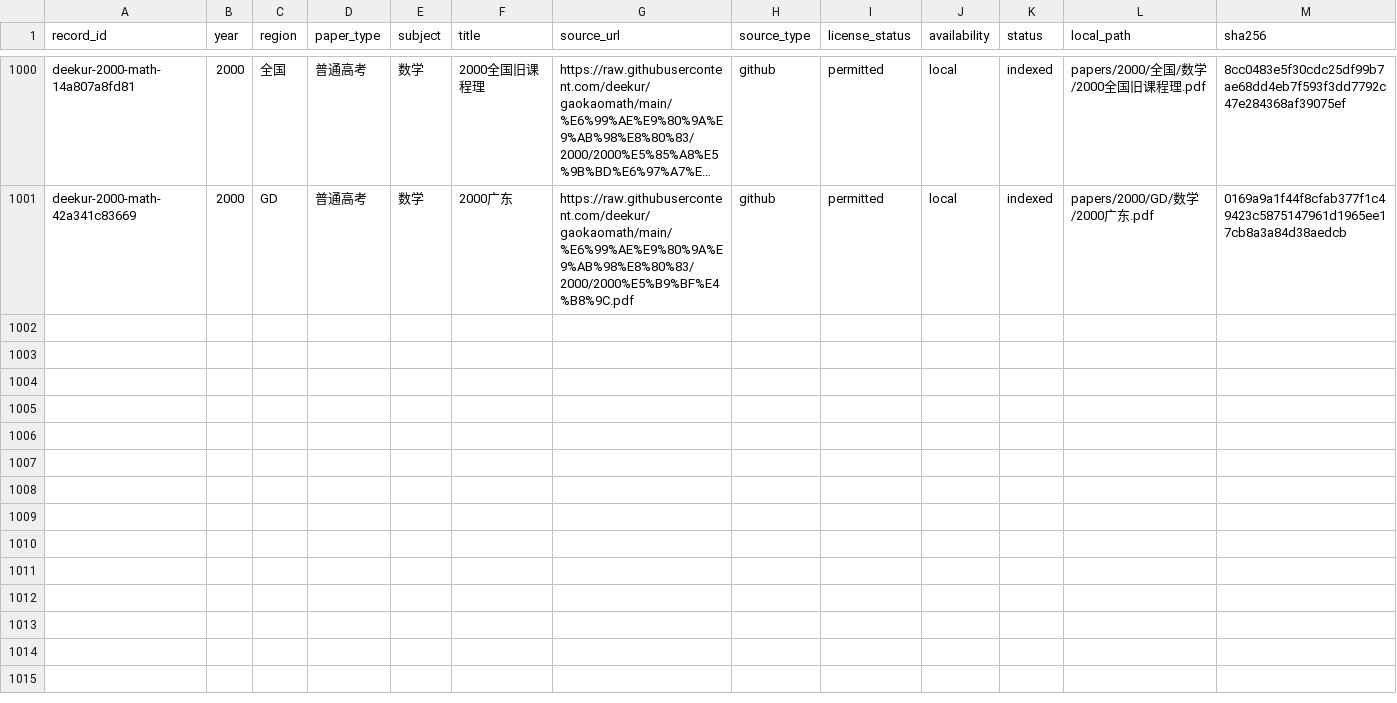
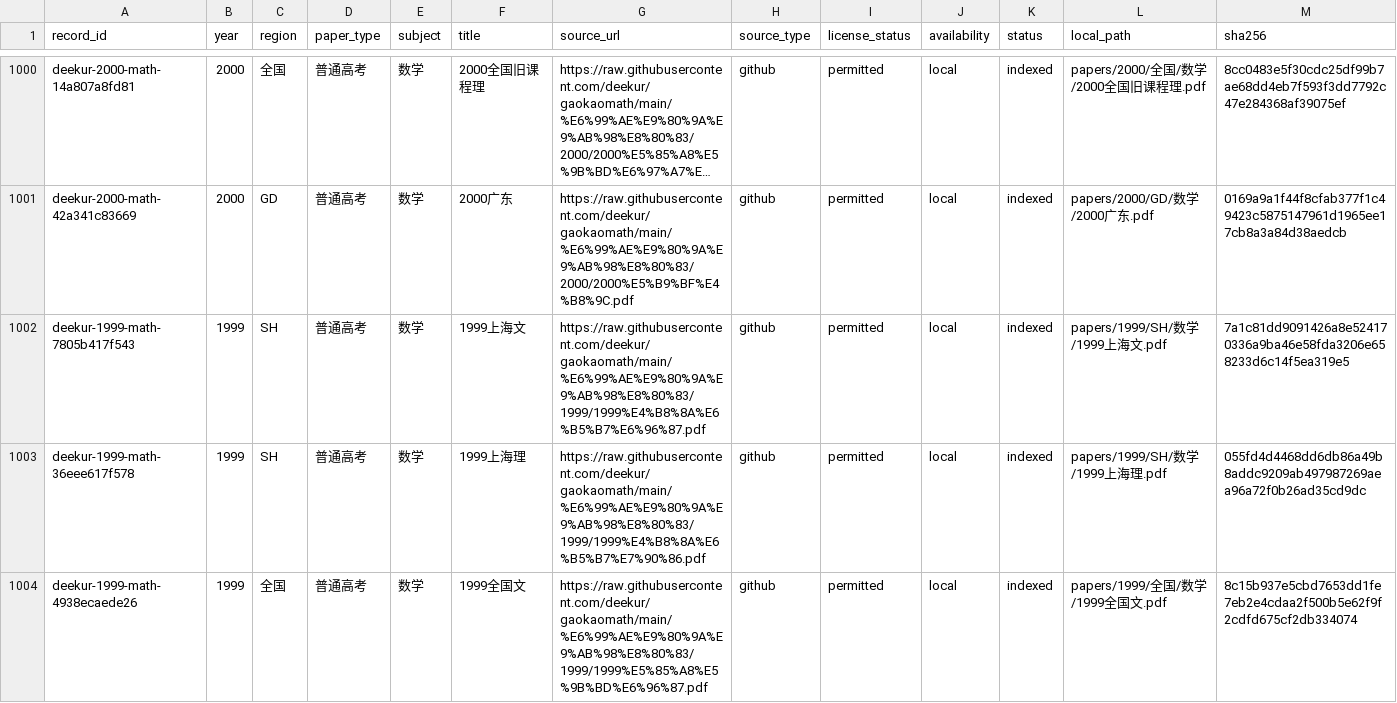
Before and after one commit to qingshuo/China-Gaokao-Papers-Collection, a CSV file: data/exams.csv, drawn as a sheet; only a part is shown, gaps mark what is left out; long unchanged cells end in …; rows hold the shown columns only; the diff covers the shown part only; the diff names each change by its address in the sheet, - before the commit and + after, or states it on an @@ line.

Commit message:
import 1999 historical math papers

```diff
--- a/data/exams.csv
+++ b/data/exams.csv
+row 1002: deekur-1999-math-7805b417f543 | 1999 | SH | 普通高考 | 数学 | 1999上海文 | https://raw.githubusercontent.com/deekur/gaokaomath/main/%E6%99%AE%E9%80%9A%E9%AB%98%E8%80%83/1999/1999%E4%B8%8A%E6%B5%B7%E6%96%87.pdf | github | permitted | local | indexed | papers/1999/SH/数学/1999上海文.pdf | 7a1c81dd9091426a8e524170336a9ba46e58fda3206e658233d6c14f5ea319e5
+row 1003: deekur-1999-math-36eee617f578 | 1999 | SH | 普通高考 | 数学 | 1999上海理 | https://raw.githubusercontent.com/deekur/gaokaomath/main/%E6%99%AE%E9%80%9A%E9%AB%98%E8%80%83/1999/1999%E4%B8%8A%E6%B5%B7%E7%90%86.pdf | github | permitted | local | indexed | papers/1999/SH/数学/1999上海理.pdf | 055fd4d4468dd6db86a49b8addc9209ab497987269aea96a72f0b26ad35cd9dc
+row 1004: deekur-1999-math-4938ecaede26 | 1999 | 全国 | 普通高考 | 数学 | 1999全国文 | https://raw.githubusercontent.com/deekur/gaokaomath/main/%E6%99%AE%E9%80%9A%E9%AB%98%E8%80%83/1999/1999%E5%85%A8%E5%9B%BD%E6%96%87.pdf | github | permitted | local | indexed | papers/1999/全国/数学/1999全国文.pdf | 8c15b937e5cbd7653dd1fe7eb2e4cdaa2f500b5e62f9f2cdfd675cf2db334074
```
Also changed, not shown: 2 added rows elsewhere in this file, 14 other files.
